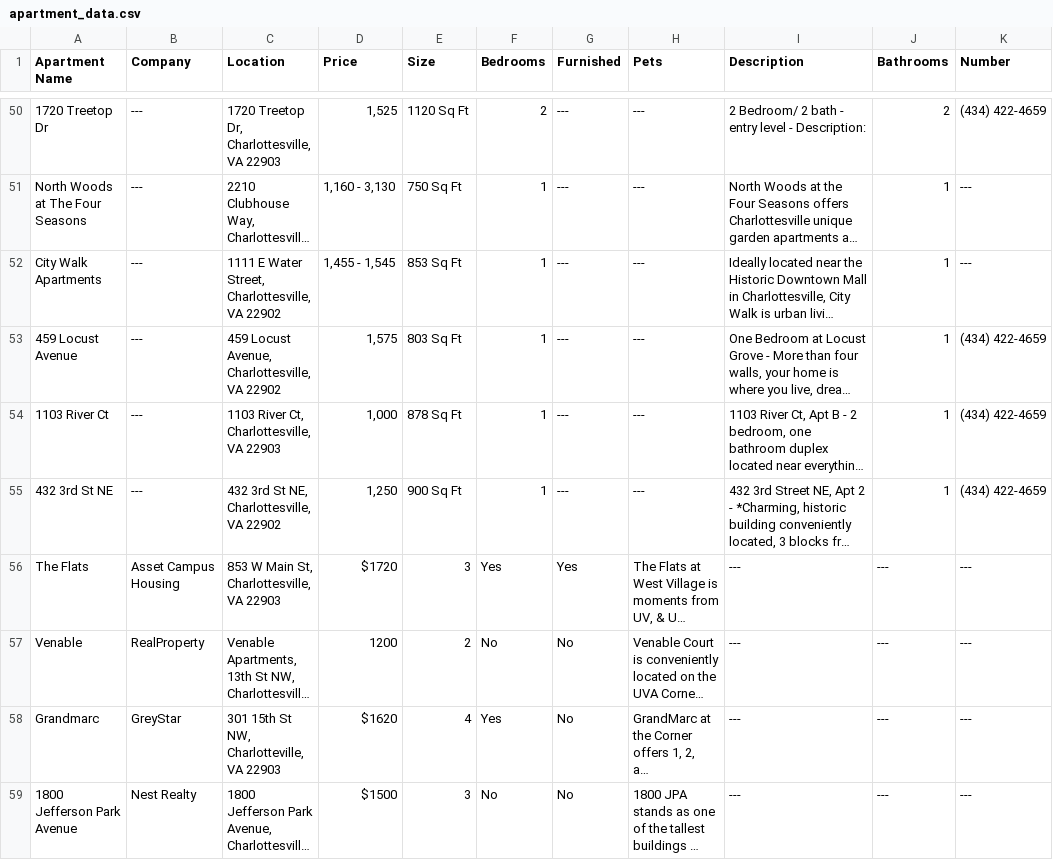
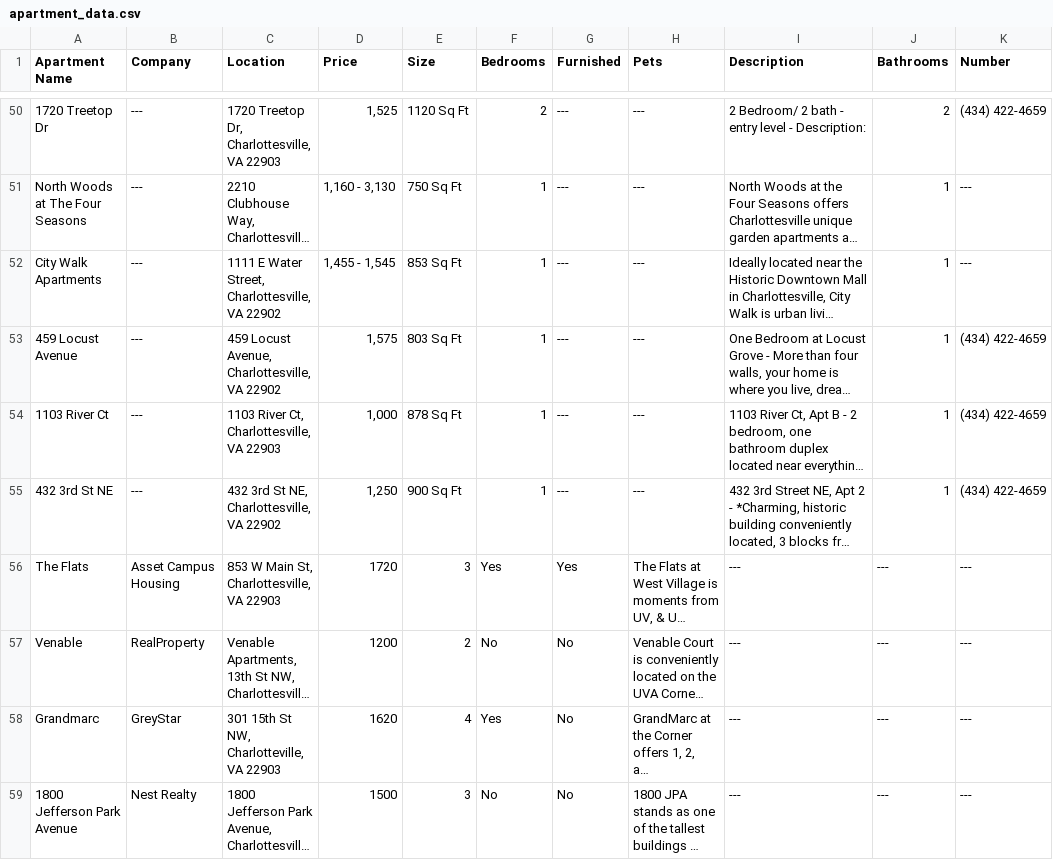
Before and after one commit to meganm18/Group-Project-Housing-Website, a CSV file: apartment_data.csv, drawn as a sheet; only a part is shown, gaps mark what is left out; long unchanged cells end in …; the diff names each change by its address in the sheet, - before the commit and + after, or states it on an @@ line.

Commit message:
Update apartment_data.csv

```diff
--- a/apartment_data.csv
+++ b/apartment_data.csv
-D56 (Price): $1720
+D56 (Price): 1720
-D58 (Price): $1620
+D58 (Price): 1620
-D59 (Price): $1500
+D59 (Price): 1500
```
